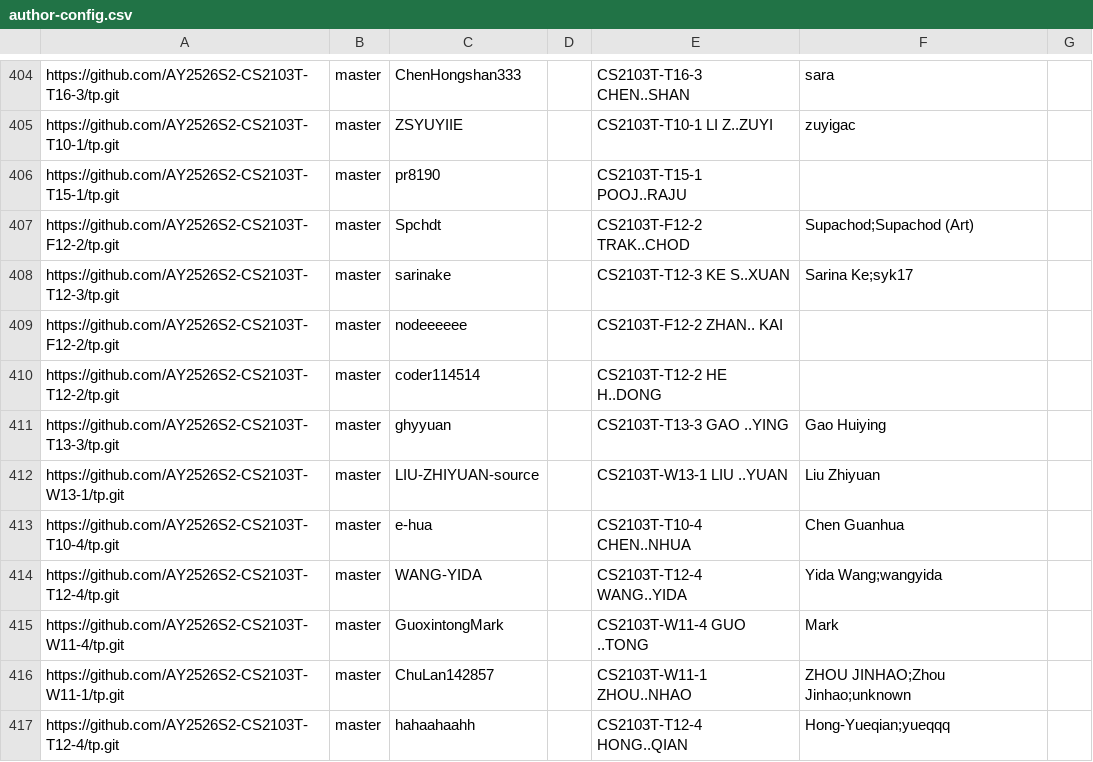
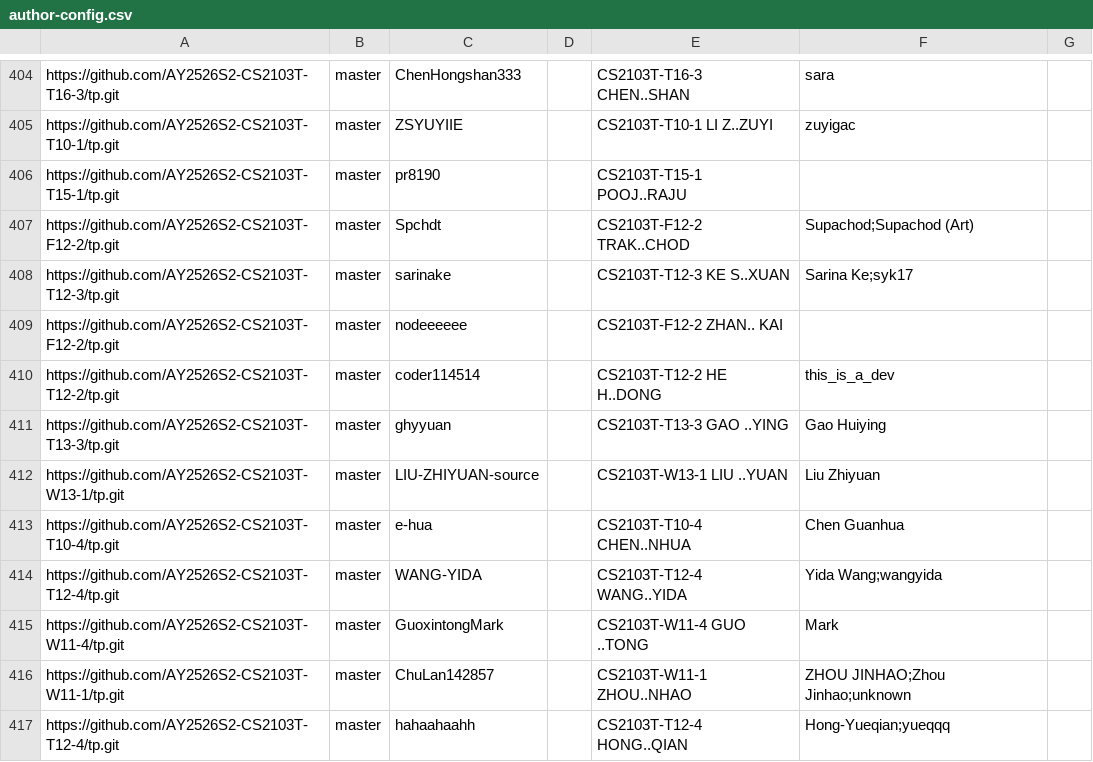
Before and after one commit to NUS-CS2103-AY2526-S2/tp-feature-freeze-dashboard, a CSV file: config/author-config.csv, drawn as a sheet; only a part is shown, gaps mark what is left out.

Commit message:
Update configs

```diff
--- a/config/author-config.csv
+++ b/config/author-config.csv
@@ -409,3 +409,3 @@ https://github.com/AY2526S2-CS2103T-T12-3/tp.git,master,sarinake,,CS2103T-T12-3
 https://github.com/AY2526S2-CS2103T-F12-2/tp.git,master,nodeeeeee,,CS2103T-F12-2 ZHAN.. KAI,,
-https://github.com/AY2526S2-CS2103T-T12-2/tp.git,master,coder114514,,CS2103T-T12-2 HE H..DONG,,
+https://github.com/AY2526S2-CS2103T-T12-2/tp.git,master,coder114514,,CS2103T-T12-2 HE H..DONG,this_is_a_dev,
 https://github.com/AY2526S2-CS2103T-T13-3/tp.git,master,ghyyuan,,CS2103T-T13-3 GAO ..YING,Gao Huiying,
```
